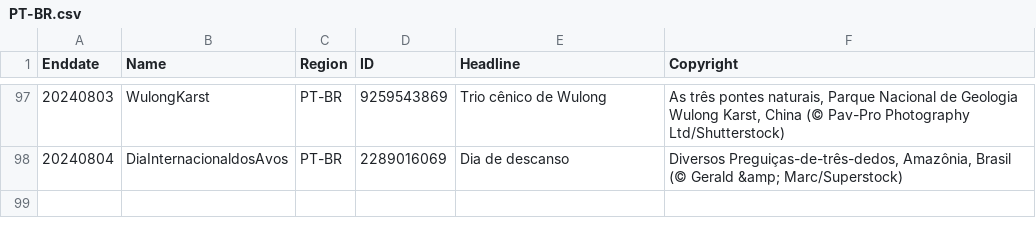
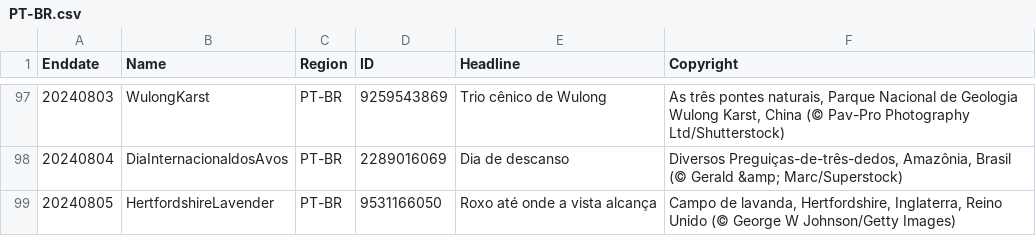
Before and after one commit to tauyoungsama/imageArchive, a CSV file: metadata/PT-BR.csv, drawn as a sheet; only a part is shown, gaps mark what is left out; the diff names each change by its address in the sheet, - before the commit and + after, or states it on an @@ line.

```diff
--- a/metadata/PT-BR.csv
+++ b/metadata/PT-BR.csv
+row 99: 20240805 | HertfordshireLavender | PT-BR | 9531166050 | Roxo até onde a vista alcança | Campo de lavanda, Hertfordshire, Inglaterra, Reino Unido (© George W Johnson/Getty Images)
```
Also changed, not shown: metadata/EN-CA.csv, metadata/EN-US.csv, 10 other files.
